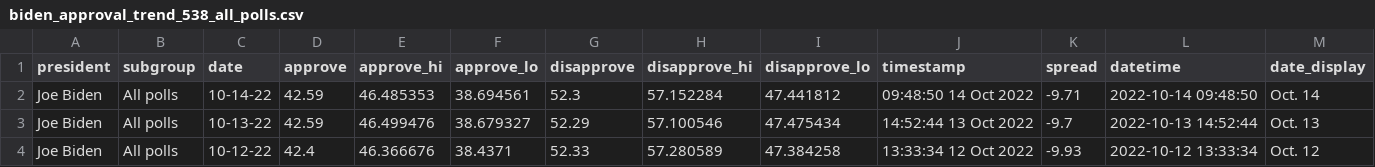
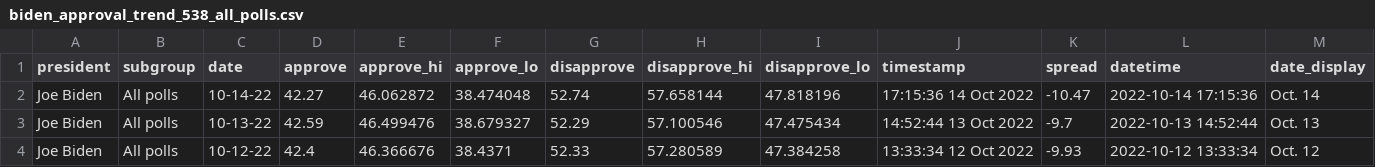
Before and after one commit to gridviz/biden-polls, a CSV file: data/processed/biden_approval_trend_538_all_polls.csv, drawn as a sheet; only a part is shown.

```diff
--- a/data/processed/biden_approval_trend_538_all_polls.csv
+++ b/data/processed/biden_approval_trend_538_all_polls.csv
@@ -1,3 +1,3 @@
 president,subgroup,date,approve,approve_hi,approve_lo,disapprove,disapprove_hi,disapprove_lo,timestamp,spread,datetime,date_display
-Joe Biden,All polls,10-14-22,42.59,46.485353,38.694561,52.3,57.152284,47.441812,09:48:50 14 Oct 2022,-9.71,2022-10-14 09:48:50,Oct. 14
+Joe Biden,All polls,10-14-22,42.27,46.062872,38.474048,52.74,57.658144,47.818196,17:15:36 14 Oct 2022,-10.47,2022-10-14 17:15:36,Oct. 14
 Joe Biden,All polls,10-13-22,42.59,46.499476,38.679327,52.29,57.100546,47.475434,14:52:44 13 Oct 2022,-9.7,2022-10-13 14:52:44,Oct. 13
```
Also changed, not shown: data/processed/biden_approval_trend_538_adults.csv, data/processed/biden_approval_trend_538_latest_adults.csv, 3 other files.
